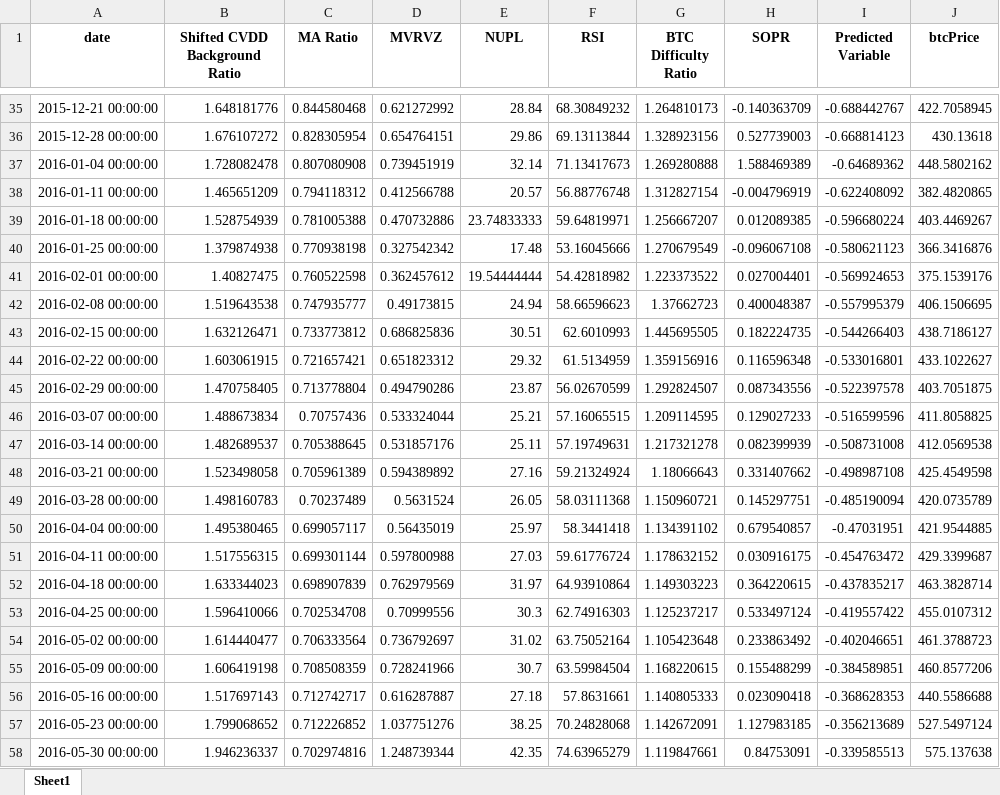
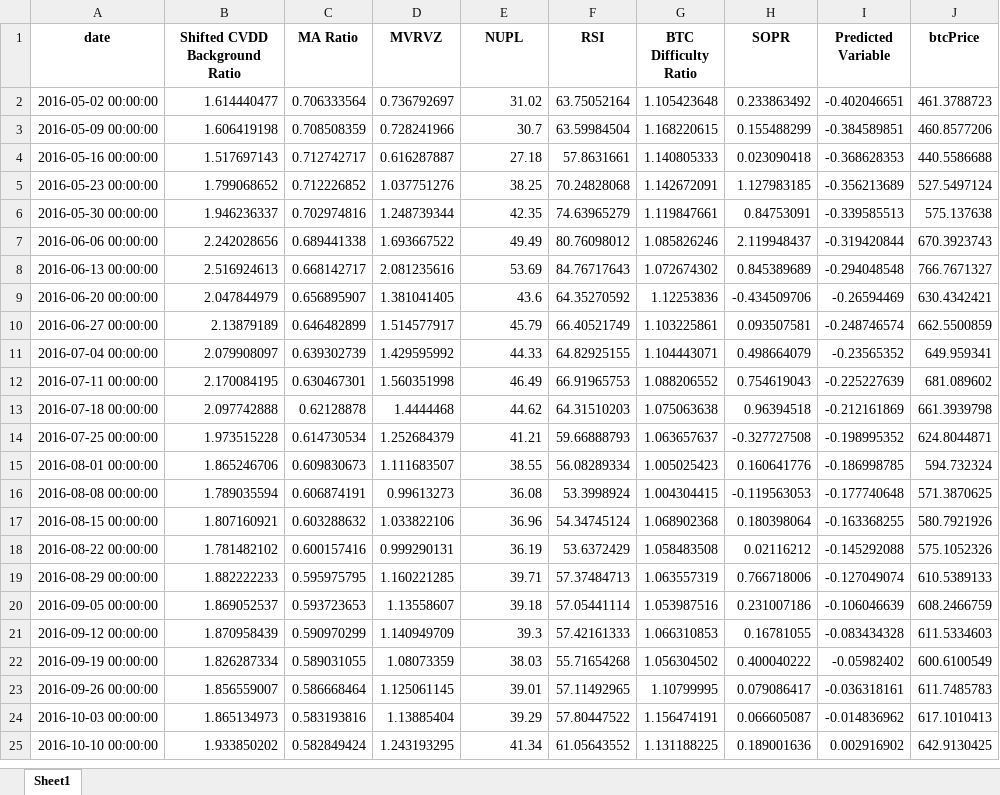
Before and after one commit to BenjiFaccin/eclipsev2, an Excel workbook: static/assets/LastUpdatedWithPredictions.xlsx, sheet Sheet1, drawn as a sheet; only a part is shown, gaps mark what is left out; the shorter side is filled out with more unchanged rows; values as stored, in another font and other column widths than the file's, no borders; the diff covers the shown part only; the diff names each change by its address in the sheet, - before the commit and + after, or states it on an @@ line.

Commit message:
Mise à jour des fichiers

```diff
--- a/static/assets/LastUpdatedWithPredictions.xlsx (sheet Sheet1)
+++ b/static/assets/LastUpdatedWithPredictions.xlsx (sheet Sheet1)
-row 35: 2015-12-21 00:00:00 | 1.648181776 | 0.844580468 | 0.621272992 | 28.84 | 68.30849232 | 1.264810173 | -0.140363709 | -0.688442767 | 422.7058945
-row 36: 2015-12-28 00:00:00 | 1.676107272 | 0.828305954 | 0.654764151 | 29.86 | 69.13113844 | 1.328923156 | 0.527739003 | -0.668814123 | 430.13618
-row 37: 2016-01-04 00:00:00 | 1.728082478 | 0.807080908 | 0.739451919 | 32.14 | 71.13417673 | 1.269280888 | 1.588469389 | -0.64689362 | 448.5802162
-row 38: 2016-01-11 00:00:00 | 1.465651209 | 0.794118312 | 0.412566788 | 20.57 | 56.88776748 | 1.312827154 | -0.004796919 | -0.622408092 | 382.4820865
-row 39: 2016-01-18 00:00:00 | 1.528754939 | 0.781005388 | 0.470732886 | 23.74833333 | 59.64819971 | 1.256667207 | 0.012089385 | -0.596680224 | 403.4469267
-row 40: 2016-01-25 00:00:00 | 1.379874938 | 0.770938198 | 0.327542342 | 17.48 | 53.16045666 | 1.270679549 | -0.096067108 | -0.580621123 | 366.3416876
-row 41: 2016-02-01 00:00:00 | 1.40827475 | 0.760522598 | 0.362457612 | 19.54444444 | 54.42818982 | 1.223373522 | 0.027004401 | -0.569924653 | 375.1539176
-row 42: 2016-02-08 00:00:00 | 1.519643538 | 0.747935777 | 0.49173815 | 24.94 | 58.66596623 | 1.37662723 | 0.400048387 | -0.557995379 | 406.1506695
-row 43: 2016-02-15 00:00:00 | 1.632126471 | 0.733773812 | 0.686825836 | 30.51 | 62.6010993 | 1.445695505 | 0.182224735 | -0.544266403 | 438.7186127
-row 44: 2016-02-22 00:00:00 | 1.603061915 | 0.721657421 | 0.651823312 | 29.32 | 61.5134959 | 1.359156916 | 0.116596348 | -0.533016801 | 433.1022627
-row 45: 2016-02-29 00:00:00 | 1.470758405 | 0.713778804 | 0.494790286 | 23.87 | 56.02670599 | 1.292824507 | 0.087343556 | -0.522397578 | 403.7051875
-row 46: 2016-03-07 00:00:00 | 1.488673834 | 0.70757436 | 0.533324044 | 25.21 | 57.16065515 | 1.209114595 | 0.129027233 | -0.516599596 | 411.8058825
-row 47: 2016-03-14 00:00:00 | 1.482689537 | 0.705388645 | 0.531857176 | 25.11 | 57.19749631 | 1.217321278 | 0.082399939 | -0.508731008 | 412.0569538
-row 48: 2016-03-21 00:00:00 | 1.523498058 | 0.705961389 | 0.594389892 | 27.16 | 59.21324924 | 1.18066643 | 0.331407662 | -0.498987108 | 425.4549598
-row 49: 2016-03-28 00:00:00 | 1.498160783 | 0.70237489 | 0.5631524 | 26.05 | 58.03111368 | 1.150960721 | 0.145297751 | -0.485190094 | 420.0735789
-row 50: 2016-04-04 00:00:00 | 1.495380465 | 0.699057117 | 0.56435019 | 25.97 | 58.3441418 | 1.134391102 | 0.679540857 | -0.47031951 | 421.9544885
-row 51: 2016-04-11 00:00:00 | 1.517556315 | 0.699301144 | 0.597800988 | 27.03 | 59.61776724 | 1.178632152 | 0.030916175 | -0.454763472 | 429.3399687
-row 52: 2016-04-18 00:00:00 | 1.633344023 | 0.698907839 | 0.762979569 | 31.97 | 64.93910864 | 1.149303223 | 0.364220615 | -0.437835217 | 463.3828714
-row 53: 2016-04-25 00:00:00 | 1.596410066 | 0.702534708 | 0.70999556 | 30.3 | 62.74916303 | 1.125237217 | 0.533497124 | -0.419557422 | 455.0107312
```
Also changed, not shown: 33 removed rows and 5 edited cells elsewhere in this sheet.
